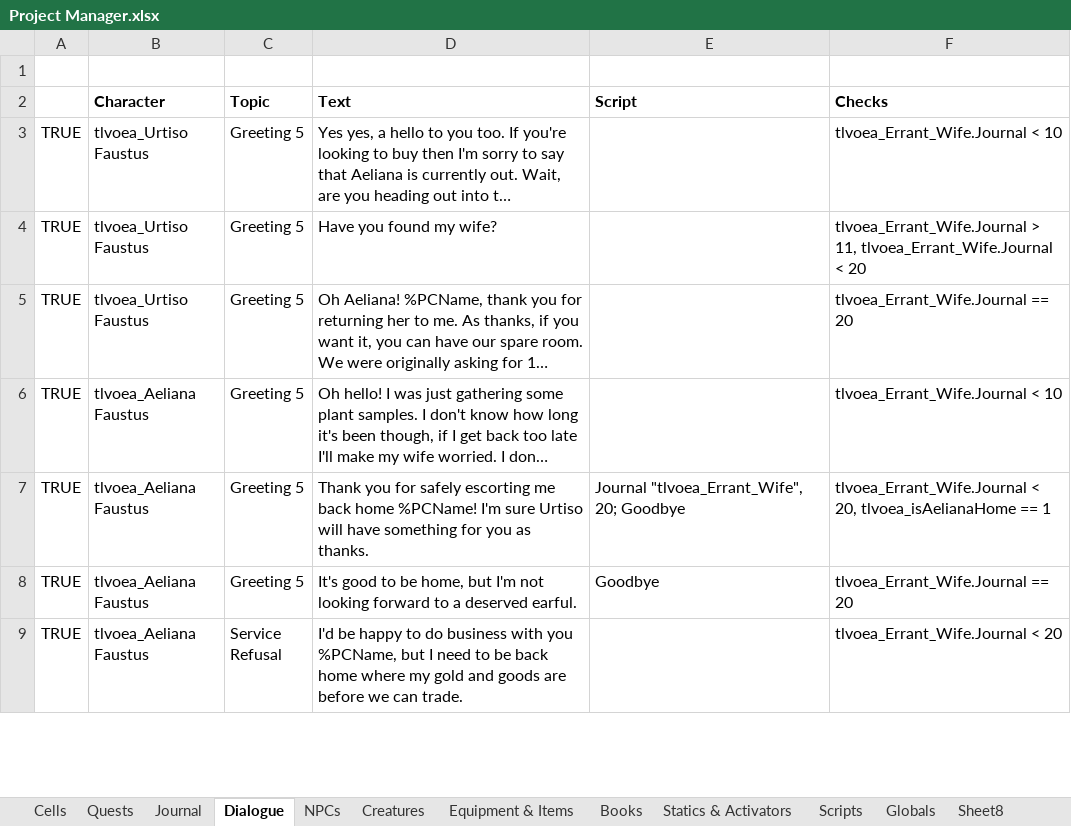
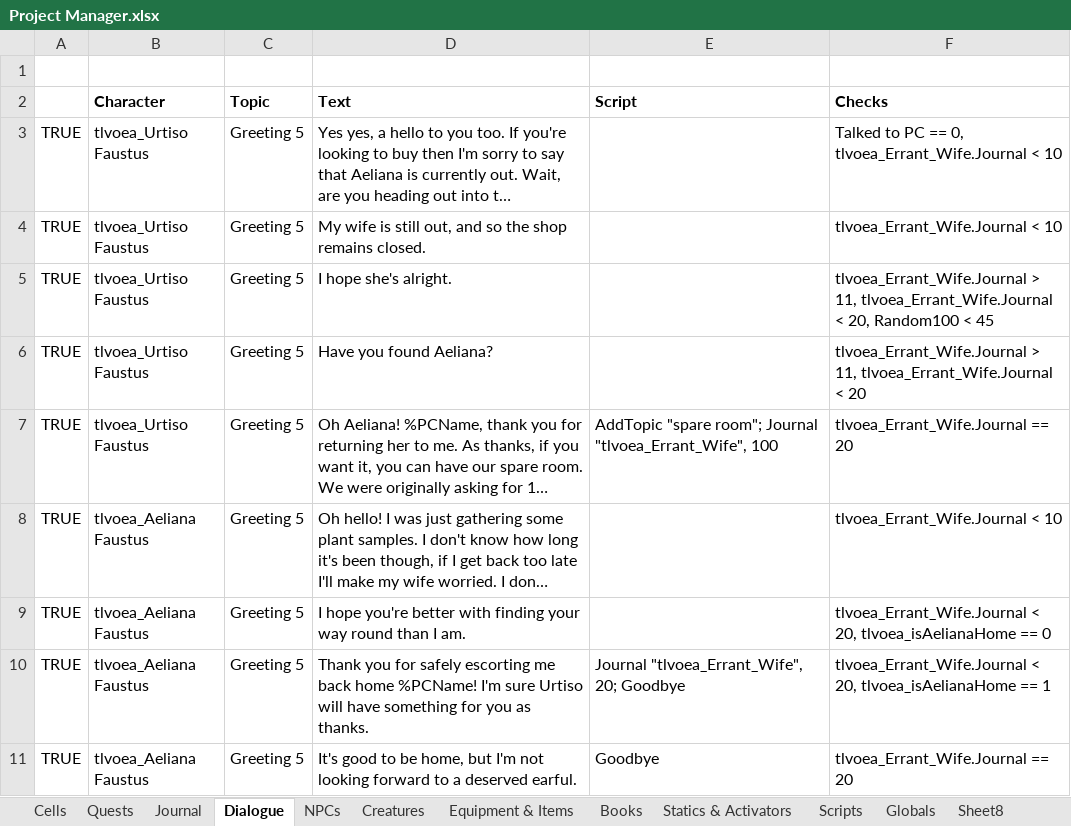
Before and after one commit to VesnaBrucoms/old-ebonheart-apartment, an Excel workbook: Docs/Project Manager.xlsx, sheet Dialogue, drawn as a sheet; only a part is shown; the shorter side is filled out with more unchanged rows; long unchanged cells end in …; values as stored, in another font and other column widths than the file's, no borders; conditional formats not drawn; addresses are those after the commit; the diff covers the shown part only; the diff names each change by its address in the sheet, - before the commit and + after, or states it on an @@ line.

Commit message:
Add: most quest dialogue
Add: rent tracking global script

```diff
--- a/Docs/Project Manager.xlsx (sheet Dialogue)
+++ b/Docs/Project Manager.xlsx (sheet Dialogue)
-F3 (Checks): tlvoea_Errant_Wife.Journal < 10
+F3 (Checks): Talked to PC == 0, tlvoea_Errant_Wife.Journal < 10
+row 4: TRUE | tlvoea_Urtiso Faustus | Greeting 5 | My wife is still out, and so the shop remains closed. |  | tlvoea_Errant_Wife.Journal < 10
+row 5: TRUE | tlvoea_Urtiso Faustus | Greeting 5 | I hope she's alright. |  | tlvoea_Errant_Wife.Journal > 11, tlvoea_Errant_Wife.Journal < 20, Random100 < 45
-D6 (Text): Have you found my wife?
+D6 (Text): Have you found Aeliana?
-E7 (Script): (empty)
+E7 (Script): AddTopic "spare room"; Journal "tlvoea_Errant_Wife", 100
+row 9: TRUE | tlvoea_Aeliana Faustus | Greeting 5 | I hope you're better with finding your way round than I am. |  | tlvoea_Errant_Wife.Journal < 20, tlvoea_isAelianaHome == 0
```
Also changed, not shown: 12 added rows and 4 removed rows elsewhere in this sheet, sheet Globals, sheet Cells, sheet Scripts, 1 other file.
